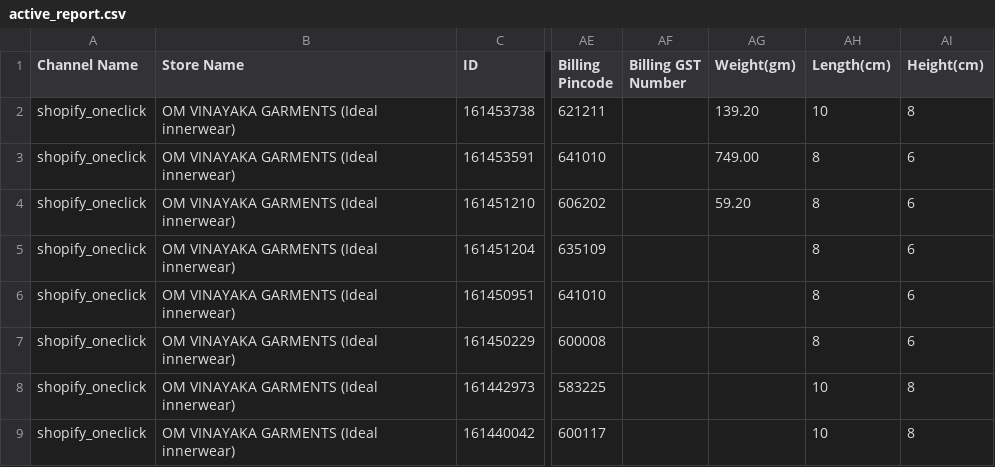
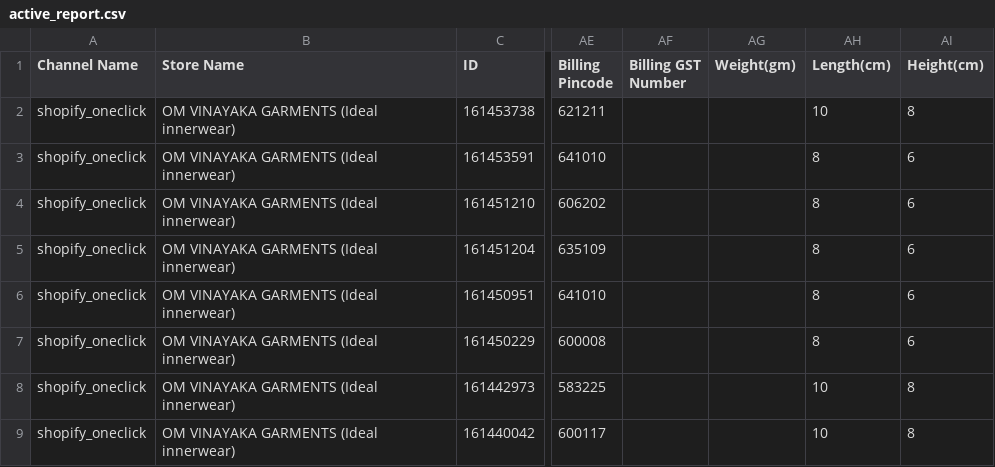
Before and after one commit to NIRESH7/weight-machine-integration-nimbus-, a CSV file: active_report.csv, drawn as a sheet; only a part is shown, gaps mark what is left out; the diff names each change by its address in the sheet, - before the commit and + after, or states it on an @@ line.

```diff
--- a/active_report.csv
+++ b/active_report.csv
-AG2 (Weight(gm)): 139.20
+AG2 (Weight(gm)): (empty)
-AG3 (Weight(gm)): 749.00
+AG3 (Weight(gm)): (empty)
-AG4 (Weight(gm)): 59.20
+AG4 (Weight(gm)): (empty)
```
Also changed, not shown: 4 other files.
